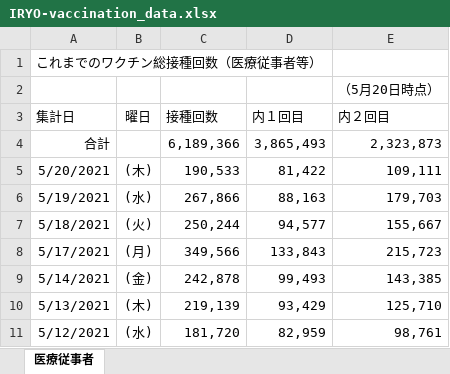
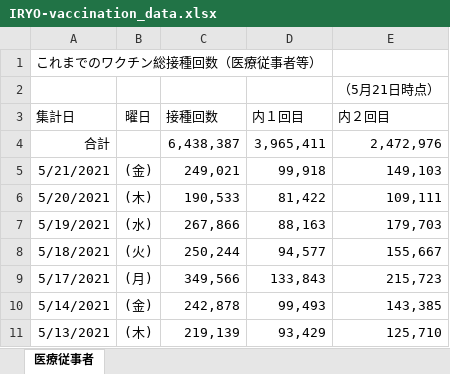
Before and after one commit to kazuhirokida/kantei-vaccination, an Excel workbook: IRYO-vaccination_data.xlsx, sheet 医療従事者, drawn as a sheet; only a part is shown; the shorter side is filled out with more unchanged rows; values as stored, in another font and other column widths than the file's, no borders; the diff names each change by its address in the sheet, - before the commit and + after, or states it on an @@ line.

Commit message:
Flat: latest data (2021-05-24T06:24:07.072Z) {   "date": "2021-05-24T06:24:07.072Z",   "files": [     {       "name": "IRYO-vaccination_data.xlsx",       "deltaBytes": 44,       "source": "https://www.kantei.go.jp/jp/content/IRYO-vaccination_data.xlsx"     }   ] }

```diff
--- a/IRYO-vaccination_data.xlsx (sheet 医療従事者)
+++ b/IRYO-vaccination_data.xlsx (sheet 医療従事者)
-E2 (内２回目): （5月20日時点）
+E2 (内２回目): （5月21日時点）
-C4 (接種回数): 6,189,366
+C4 (接種回数): 6,438,387
-D4 (内１回目): 3,865,493
+D4 (内１回目): 3,965,411
-E4 (内２回目): 2,323,873
+E4 (内２回目): 2,472,976
+row 5: 5/21/2021 | (金) | 249,021 | 99,918 | 149,103
```
